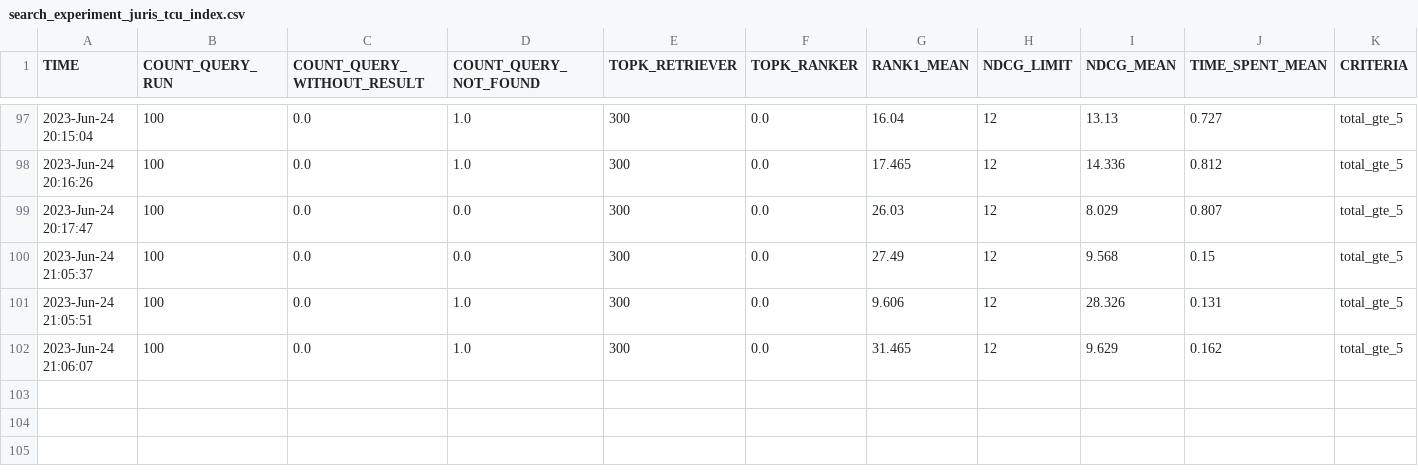
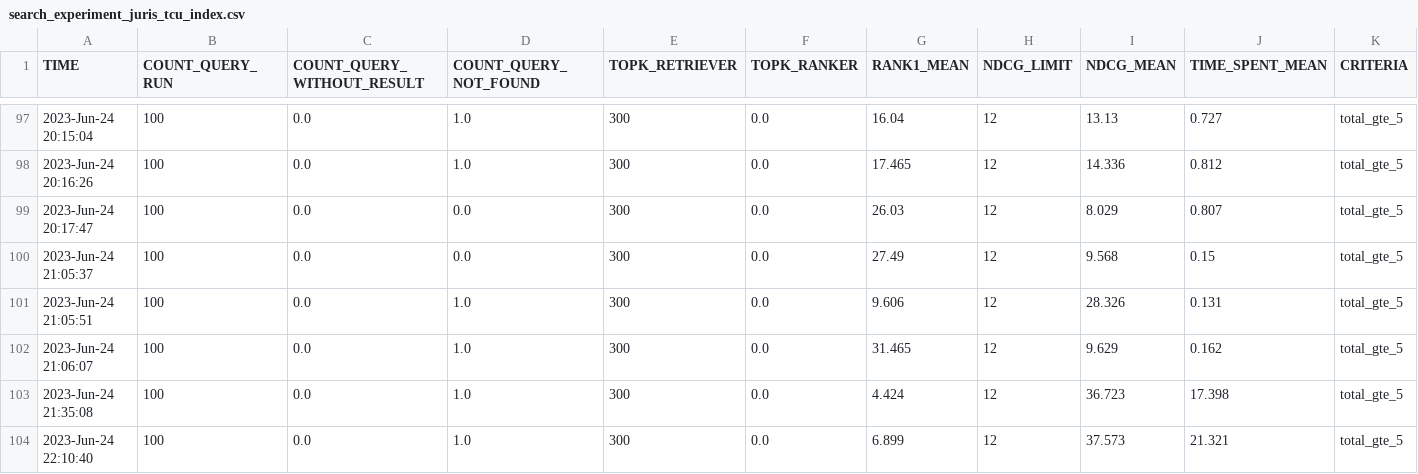
Before and after one commit to marcusborela/ind-ir, a CSV file: data/search/juris_tcu_index/search_experiment_juris_tcu_index.csv, drawn as a sheet; only a part is shown, gaps mark what is left out; rows hold the shown columns only; the diff names each change by its address in the sheet, - before the commit and + after, or states it on an @@ line.

Commit message:
train minilm finished; new data train generating

```diff
--- a/data/search/juris_tcu_index/search_experiment_juris_tcu_index.csv
+++ b/data/search/juris_tcu_index/search_experiment_juris_tcu_index.csv
+row 103: 2023-Jun-24 21:35:08 | 100 | 0.0 | 1.0 | 300 | 0.0 | 4.424 | 12 | 36.723 | 17.398 | total_gte_5
+row 104: 2023-Jun-24 22:10:40 | 100 | 0.0 | 1.0 | 300 | 0.0 | 6.899 | 12 | 37.573 | 21.321 | total_gte_5
```
Also changed, not shown: 3 other files.
